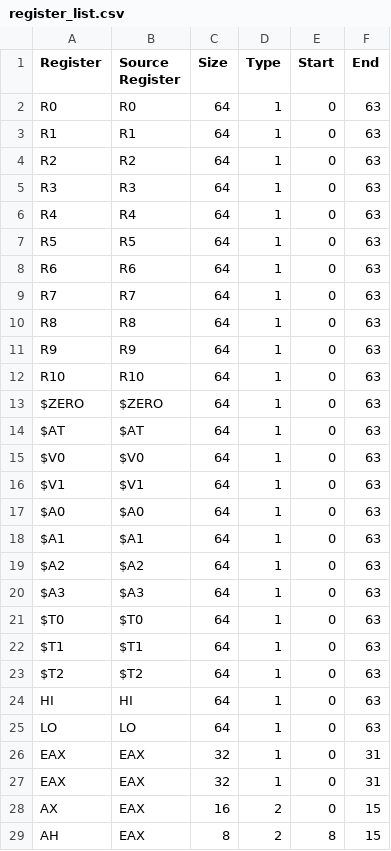
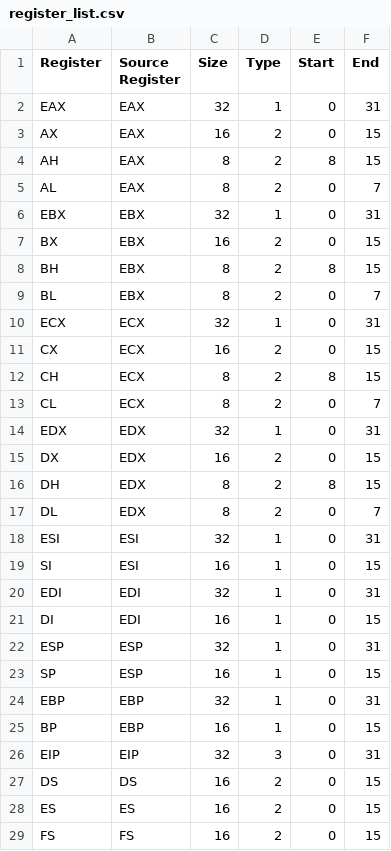
Before and after one commit to thejenigrace/thsst-calvis, a CSV file: Registers/register_list.csv, drawn as a sheet; only a part is shown; the shorter side is filled out with more unchanged rows.

```diff
--- a/Registers/register_list.csv
+++ b/Registers/register_list.csv
@@ -1,27 +1,2 @@
 Register,Source Register,Size,Type,Start,End
-R0,R0,64,1,0,63
-R1,R1,64,1,0,63
-R2,R2,64,1,0,63
-R3,R3,64,1,0,63
-R4,R4,64,1,0,63
-R5,R5,64,1,0,63
-R6,R6,64,1,0,63
-R7,R7,64,1,0,63
-R8,R8,64,1,0,63
-R9,R9,64,1,0,63
-R10,R10,64,1,0,63
-$ZERO,$ZERO,64,1,0,63
-$AT,$AT,64,1,0,63
-$V0,$V0,64,1,0,63
-$V1,$V1,64,1,0,63
-$A0,$A0,64,1,0,63
-$A1,$A1,64,1,0,63
-$A2,$A2,64,1,0,63
-$A3,$A3,64,1,0,63
-$T0,$T0,64,1,0,63
-$T1,$T1,64,1,0,63
-$T2,$T2,64,1,0,63
-HI,HI,64,1,0,63
-LO,LO,64,1,0,63
-EAX,EAX,32,1,0,31
 EAX,EAX,32,1,0,31
```
Also changed, not shown: 8 other files.
